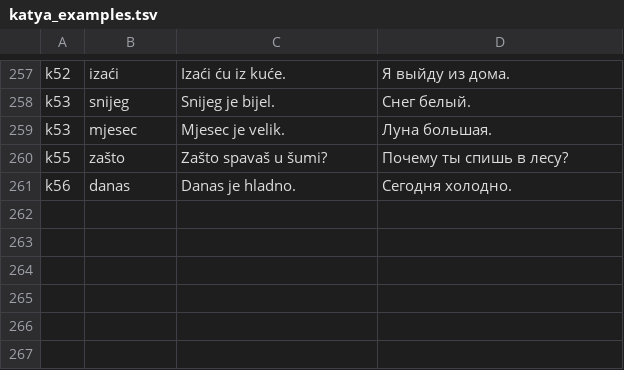
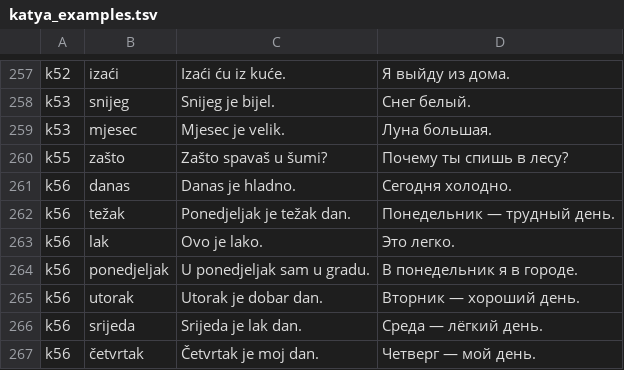
Before and after one commit to voronkovlabs/android-russian-montenegrin, a TSV file: tools/katya_examples.tsv, drawn as a sheet; only a part is shown, gaps mark what is left out.

```diff
--- a/tools/katya_examples.tsv
+++ b/tools/katya_examples.tsv
@@ -261 +261,7 @@ k55|zašto|Zašto spavaš u šumi?|Почему ты спишь в лесу?
 k56|danas|Danas je hladno.|Сегодня холодно.
+k56|težak|Ponedjeljak je težak dan.|Понедельник — трудный день.
+k56|lak|Ovo je lako.|Это легко.
+k56|ponedjeljak|U ponedjeljak sam u gradu.|В понедельник я в городе.
+k56|utorak|Utorak je dobar dan.|Вторник — хороший день.
+k56|srijeda|Srijeda je lak dan.|Среда — лёгкий день.
+k56|četvrtak|Četvrtak je moj dan.|Четверг — мой день.
```
Also changed, not shown: 3 other files.
